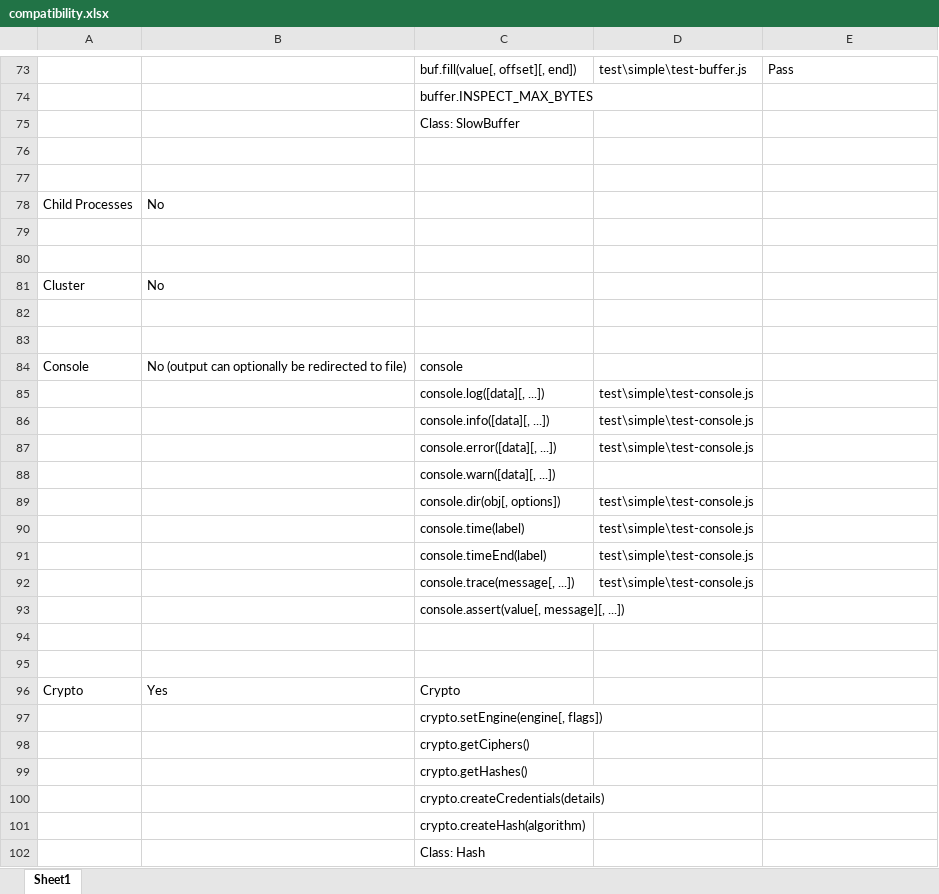
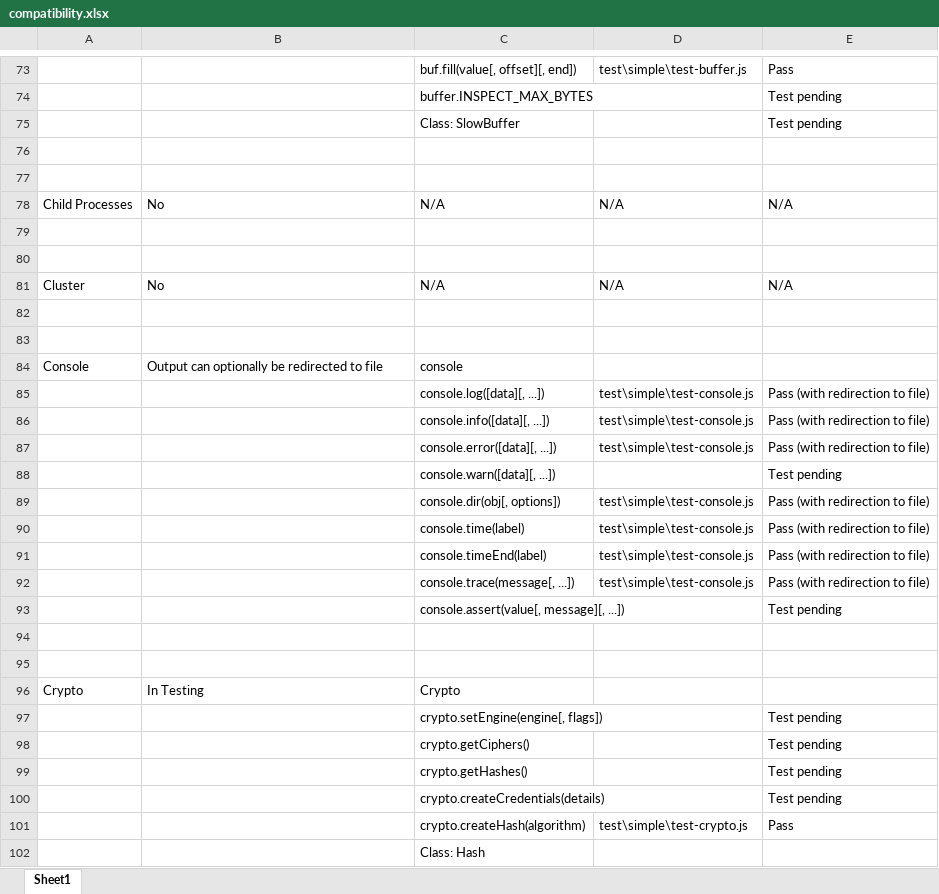
Before and after one commit to ms-iot/node-uwp-wrapper, an Excel workbook: compatibility.xlsx, sheet Sheet1, drawn as a sheet; only a part is shown, gaps mark what is left out; values as stored, in another font and other column widths than the file's, no cell formats; removed rows and columns are numbered as before the commit, all else as after; the diff covers the shown part only; the diff names each change by its address in the sheet, - before the commit and + after, or states it on an @@ line.

Commit message:
Updating compatibility info

```diff
--- a/compatibility.xlsx (sheet Sheet1)
+++ b/compatibility.xlsx (sheet Sheet1)
-E74:E75: (empty)
+E74:E75: Test pending
-row 78: Child Processes | No
-row 78: (empty)
+row 78: Child Processes | No | N/A | N/A | N/A
-row 80: Cluster | No
+row 80: (empty)
-row 81: (empty)
+row 81: Cluster | No | N/A | N/A | N/A
+row 83: (empty)
-B84: No (output can optionally be redirected to file)
+B84: Output can optionally be redirected to file
-E85:E87: (empty)
+E85:E87: Pass (with redirection to file)
-E88: (empty)
+E88: Test pending
-E89:E92: (empty)
+E89:E92: Pass (with redirection to file)
-E93: (empty)
+E93: Test pending
-B96: Yes
+B96: In Testing
-E97:E100: (empty)
+E97:E100: Test pending
-D101: (empty)
+D101: test\simple\test-crypto.js
-E101: (empty)
+E101: Pass
```
Also changed, not shown: 4 added rows, 3 removed rows and 548 edited cells elsewhere in this sheet, cell formats, 1 other file.
